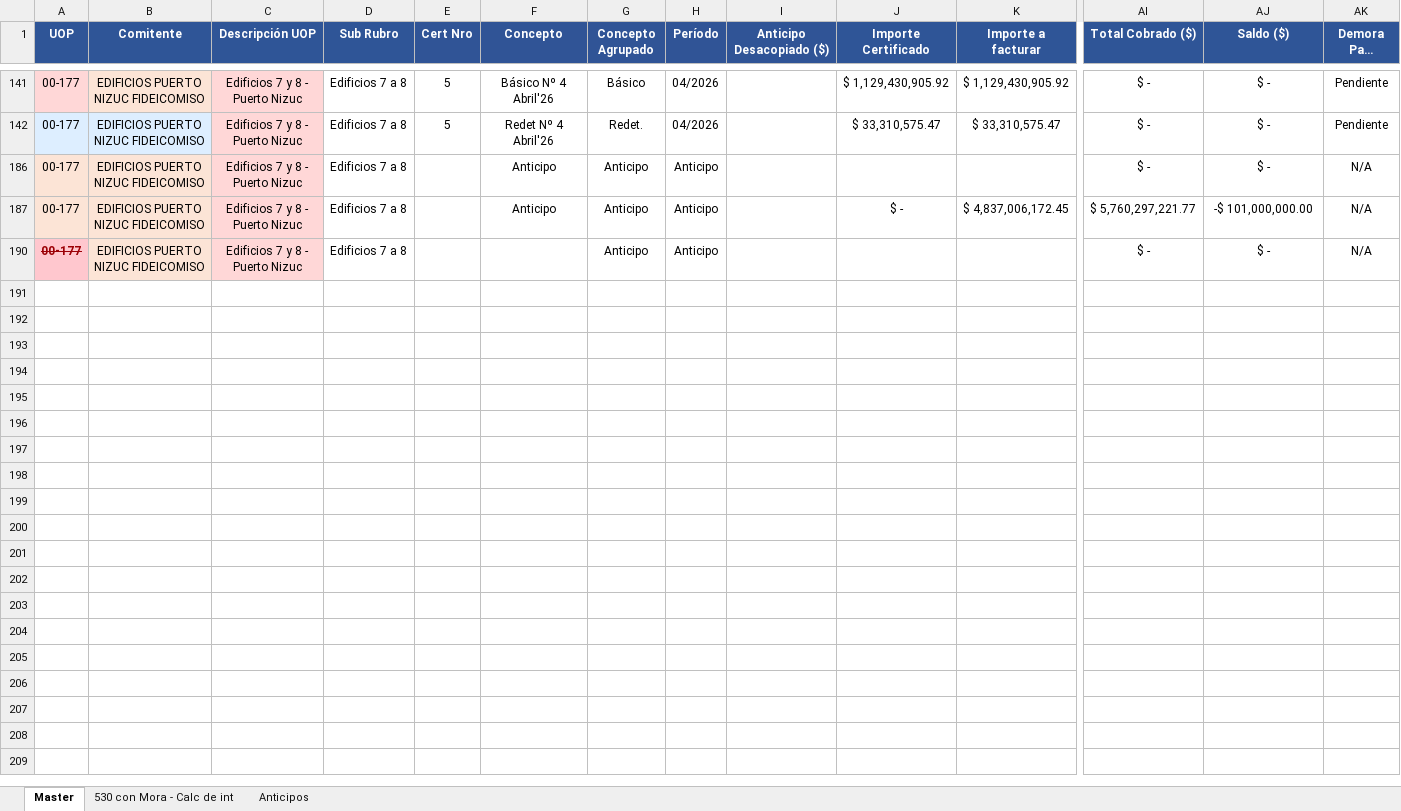
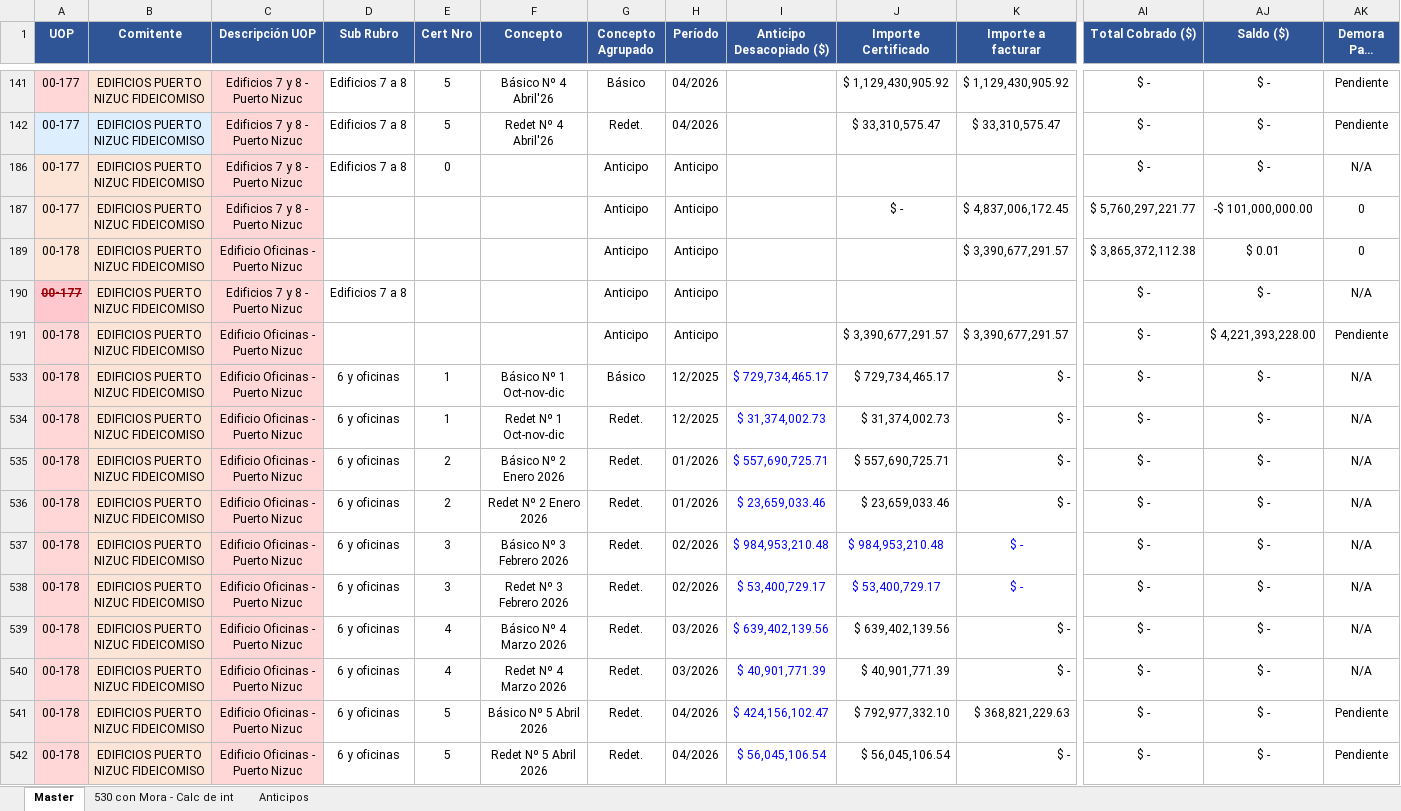
Before and after one commit to MperezIEBC/Tableros_IEBC, an Excel workbook: Master UOPs.xlsx, sheet Master, drawn as a sheet; only a part is shown, gaps mark what is left out; long unchanged cells end in …; values as stored, in another font and other column widths than the file's, no borders; conditional formats not drawn; rows hold the shown columns only; the diff names each change by its address in the sheet, - before the commit and + after, or states it on an @@ line.

```diff
--- a/Master UOPs.xlsx (sheet Master)
+++ b/Master UOPs.xlsx (sheet Master)
-E186 (Cert Nro): (empty)
+E186 (Cert Nro): 0
-F186:F187 (Concepto): Anticipo
+F186:F187 (Concepto): (empty)
-D187 (Sub Rubro): Edificios 7 a 8
+D187 (Sub Rubro): (empty)
-AK187 (Demora Pago (días)): N/A
+AK187 (Demora Pago (días)): 0
+row 189: 00-178 | EDIFICIOS PUERTO NIZUC FIDEICOMISO | Edificio Oficinas - Puerto Nizuc |  |  |  | Anticipo | Anticipo |  |  | $ 3,390,677,291.57 | $ 3,865,372,112.38 | $ 0.01 | 0
@@ row 191 unhidden: 00-178 | EDIFICIOS PUERTO NIZUC FIDEICOMISO | Edificio Oficinas - Puerto Nizuc |  |  |  | Anticipo | Anticipo |  | $ 3,390,677,291.57 | $ 3,390,677,291.57 | $ - | $ 4,221,393,228.00 | Pendiente @@
@@ row 533 unhidden: 00-178 | EDIFICIOS PUERTO NIZUC FIDEICOMISO | Edificio Oficinas - Puerto Nizuc | 6 y oficinas | 1 | Básico Nº 1 Oct-nov-dic | Básico | 12/2025 | $ 729,734,465.17 | $ 729,734,465.17 | $ - | $ - | $ - | N/A @@
@@ row 534 unhidden: 00-178 | EDIFICIOS PUERTO NIZUC FIDEICOMISO | Edificio Oficinas - Puerto Nizuc | 6 y oficinas | 1 | Redet Nº 1 Oct-nov-dic | Redet. | 12/2025 | $ 31,374,002.73 | $ 31,374,002.73 | $ - | $ - | $ - | N/A @@
@@ row 535 unhidden: 00-178 | EDIFICIOS PUERTO NIZUC FIDEICOMISO | Edificio Oficinas - Puerto Nizuc | 6 y oficinas | 2 | Básico Nº 2 Enero 2026 | Redet. | 01/2026 | $ 557,690,725.71 | $ 557,690,725.71 | $ - | $ - | $ - | N/A @@
@@ row 536 unhidden: 00-178 | EDIFICIOS PUERTO NIZUC FIDEICOMISO | Edificio Oficinas - Puerto Nizuc | 6 y oficinas | 2 | Redet Nº 2 Enero 2026 | Redet. | 01/2026 | $ 23,659,033.46 | $ 23,659,033.46 | $ - | $ - | $ - | N/A @@
@@ row 537 unhidden: 00-178 | EDIFICIOS PUERTO NIZUC FIDEICOMISO | Edificio Oficinas - Puerto Nizuc | 6 y oficinas | 3 | Básico Nº 3 Febrero 2026 | Redet. | 02/2026 | $ 984,953,210.48 | $ 984,953,210.48 | $ - | $ - | $ - | N/A @@
@@ row 538 unhidden: 00-178 | EDIFICIOS PUERTO NIZUC FIDEICOMISO | Edificio Oficinas - Puerto Nizuc | 6 y oficinas | 3 | Redet Nº 3 Febrero 2026 | Redet. | 02/2026 | $ 53,400,729.17 | $ 53,400,729.17 | $ - | $ - | $ - | N/A @@
@@ row 539 unhidden: 00-178 | EDIFICIOS PUERTO NIZUC FIDEICOMISO | Edificio Oficinas - Puerto Nizuc | 6 y oficinas | 4 | Básico Nº 4 Marzo 2026 | Redet. | 03/2026 | $ 639,402,139.56 | $ 639,402,139.56 | $ - | $ - | $ - | N/A @@
@@ row 540 unhidden: 00-178 | EDIFICIOS PUERTO NIZUC FIDEICOMISO | Edificio Oficinas - Puerto Nizuc | 6 y oficinas | 4 | Redet Nº 4 Marzo 2026 | Redet. | 03/2026 | $ 40,901,771.39 | $ 40,901,771.39 | $ - | $ - | $ - | N/A @@
@@ row 541 unhidden: 00-178 | EDIFICIOS PUERTO NIZUC FIDEICOMISO | Edificio Oficinas - Puerto Nizuc | 6 y oficinas | 5 | Básico Nº 5 Abril 2026 | Redet. | 04/2026 | $ 424,156,102.47 | $ 792,977,332.10 | $ 368,821,229.63 | $ - | $ - | Pendiente @@
@@ row 542 unhidden: 00-178 | EDIFICIOS PUERTO NIZUC FIDEICOMISO | Edificio Oficinas - Puerto Nizuc | 6 y oficinas | 5 | Redet Nº 5 Abril 2026 | Redet. | 04/2026 | $ 56,045,106.54 | $ 56,045,106.54 | $ - | $ - | $ - | Pendiente @@
```
Also changed, not shown: hidden cells, 4 other files.
